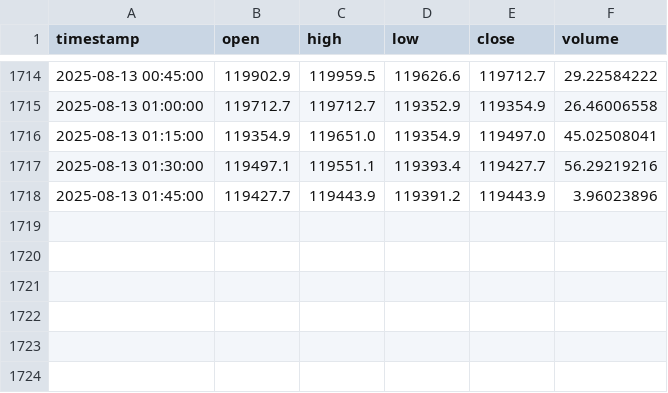
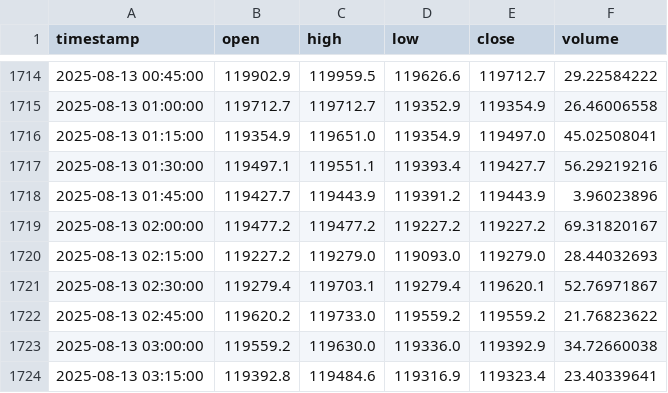
Before and after one commit to rimasfernandes1985/btc-15m-trading-bot, a CSV file: btc_data.csv, drawn as a sheet; only a part is shown, gaps mark what is left out; the diff names each change by its address in the sheet, - before the commit and + after, or states it on an @@ line.

```diff
--- a/btc_data.csv
+++ b/btc_data.csv
+row 1719: 2025-08-13 02:00:00 | 119477.2 | 119477.2 | 119227.2 | 119227.2 | 69.31820167
+row 1720: 2025-08-13 02:15:00 | 119227.2 | 119279.0 | 119093.0 | 119279.0 | 28.44032693
+row 1721: 2025-08-13 02:30:00 | 119279.4 | 119703.1 | 119279.4 | 119620.1 | 52.76971867
+row 1722: 2025-08-13 02:45:00 | 119620.2 | 119733.0 | 119559.2 | 119559.2 | 21.76823622
+row 1723: 2025-08-13 03:00:00 | 119559.2 | 119630.0 | 119336.0 | 119392.9 | 34.72660038
+row 1724: 2025-08-13 03:15:00 | 119392.8 | 119484.6 | 119316.9 | 119323.4 | 23.40339641
```
Also changed, not shown: 1 other file.
